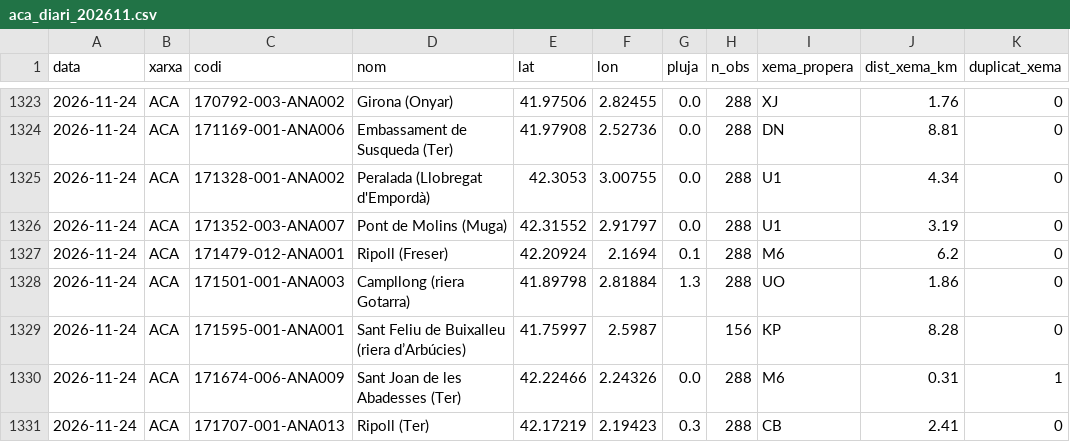
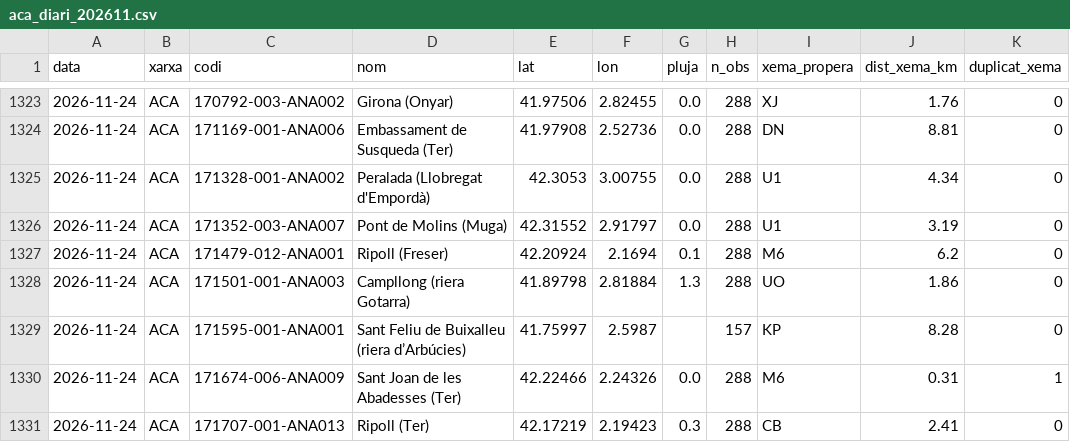
Before and after one commit to albverfar123/plujacat, a CSV file: validacio/xarxes/diari/aca_diari_202611.csv, drawn as a sheet; only a part is shown, gaps mark what is left out.

```diff
--- a/validacio/xarxes/diari/aca_diari_202611.csv
+++ b/validacio/xarxes/diari/aca_diari_202611.csv
@@ -1399,3 +1399,3 @@ data,xarxa,codi,nom,lat,lon,pluja,n_obs,xema_propera,dist_xema_km,duplicat_xema
 2026-11-24,ACA,171501-001-ANA003,Campllong (riera Gotarra),41.89798,2.81884,1.3,288,UO,1.86,0
-2026-11-24,ACA,171595-001-ANA001,Sant Feliu de Buixalleu (riera d’Arbúcies),41.75997,2.5987,,156,KP,8.28,0
+2026-11-24,ACA,171595-001-ANA001,Sant Feliu de Buixalleu (riera d’Arbúcies),41.75997,2.5987,,157,KP,8.28,0
 2026-11-24,ACA,171674-006-ANA009,Sant Joan de les Abadesses (Ter),42.22466,2.24326,0.0,288,M6,0.31,1
```
